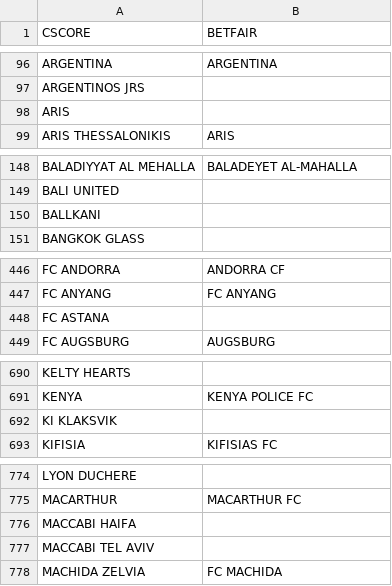
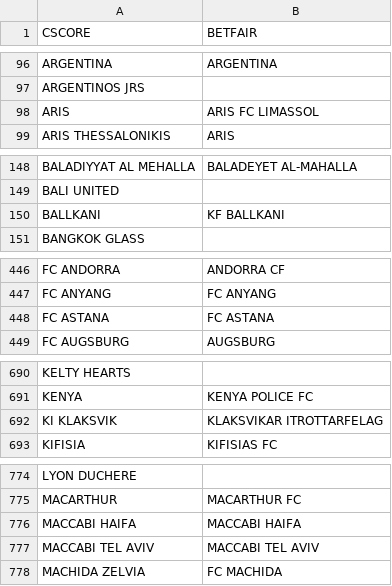
Before and after one commit to altitdb/cscore, a CSV file: datafiles/teams.csv, drawn as a sheet; only a part is shown, gaps mark what is left out; the diff covers the shown part only.

Commit message:
Update teams

```diff
--- a/datafiles/teams.csv
+++ b/datafiles/teams.csv
@@ -97,3 +97,3 @@ ARGENTINA,ARGENTINA
 ARGENTINOS JRS,
-ARIS,
+ARIS,ARIS FC LIMASSOL
 ARIS THESSALONIKIS,ARIS
@@ -149,3 +149,3 @@ BALADIYYAT AL MEHALLA,BALADEYET AL-MAHALLA
 BALI UNITED,
-BALLKANI,
+BALLKANI,KF BALLKANI
 BANGKOK GLASS,
@@ -447,3 +447,3 @@ FC ANDORRA,ANDORRA CF
 FC ANYANG,FC ANYANG
-FC ASTANA,
+FC ASTANA,FC ASTANA
 FC AUGSBURG,AUGSBURG
@@ -691,3 +691,3 @@ KELTY HEARTS,
 KENYA,KENYA POLICE FC
-KI KLAKSVIK,
+KI KLAKSVIK,KLAKSVIKAR ITROTTARFELAG
 KIFISIA,KIFISIAS FC
@@ -775,4 +775,4 @@ LYON DUCHERE,
 MACARTHUR,MACARTHUR FC
-MACCABI HAIFA,
-MACCABI TEL AVIV,
+MACCABI HAIFA,MACCABI HAIFA
+MACCABI TEL AVIV,MACCABI TEL AVIV
 MACHIDA ZELVIA,FC MACHIDA
```
Also changed, not shown: 4 edited cells elsewhere in this file.
